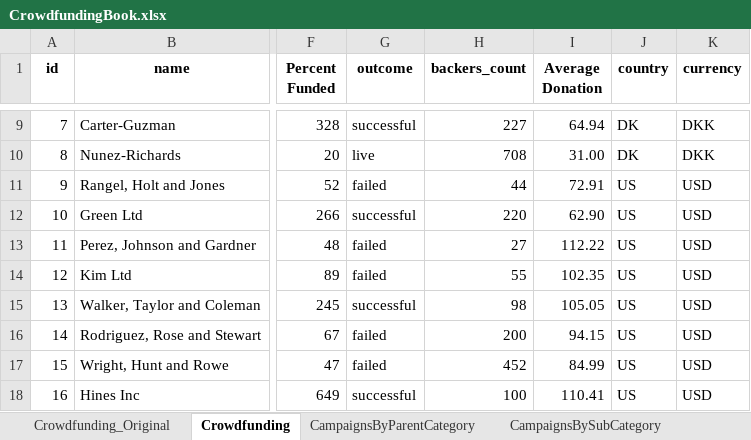
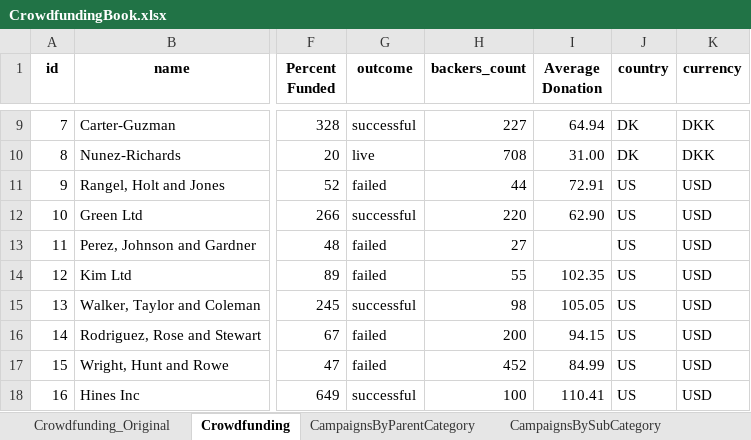
Before and after one commit to SarkarIndrani/excel-challenge, an Excel workbook: CrowdfundingBook.xlsx, sheet Crowdfunding, drawn as a sheet; only a part is shown, gaps mark what is left out; values as stored, in another font and other column widths than the file's, no borders; conditional formats and table styles not drawn; the diff names each change by its address in the sheet, - before the commit and + after, or states it on an @@ line.

```diff
--- a/CrowdfundingBook.xlsx (sheet Crowdfunding)
+++ b/CrowdfundingBook.xlsx (sheet Crowdfunding)
-I13 (Average Donation): 112.22
+I13 (Average Donation): (empty)
```
Also changed, not shown: other sheet tabs, charts or pictures.
